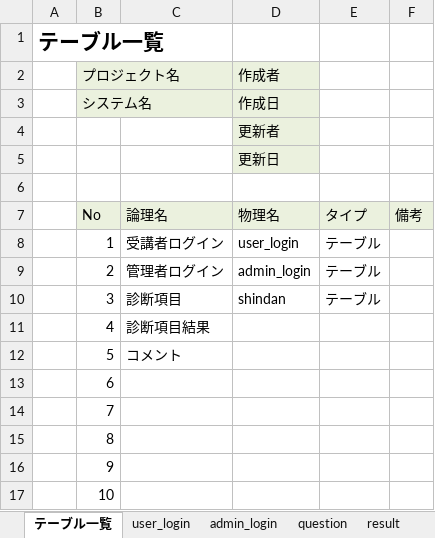
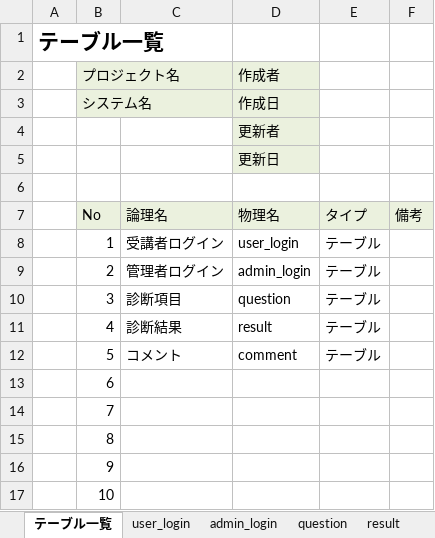
Before and after one commit to DOJO-2021/C-3, an Excel workbook: documnets/DB定義書_ヨッシーアイランド.xlsx, sheet テーブル一覧, drawn as a sheet; only a part is shown; values as stored, in another font and other column widths than the file's, no borders; the diff names each change by its address in the sheet, - before the commit and + after, or states it on an @@ line.

Commit message:
DB定義書_ヨッシーアイランド.xlsx

```diff
--- a/documnets/DB定義書_ヨッシーアイランド.xlsx (sheet テーブル一覧)
+++ b/documnets/DB定義書_ヨッシーアイランド.xlsx (sheet テーブル一覧)
-D10 (作成者): shindan
+D10 (作成者): question
-C11: 診断項目結果
+C11: 診断結果
-D11 (作成者): (empty)
+D11 (作成者): result
-E11:E12: (empty)
+E11:E12: テーブル
-D12 (作成者): (empty)
+D12 (作成者): comment
```
